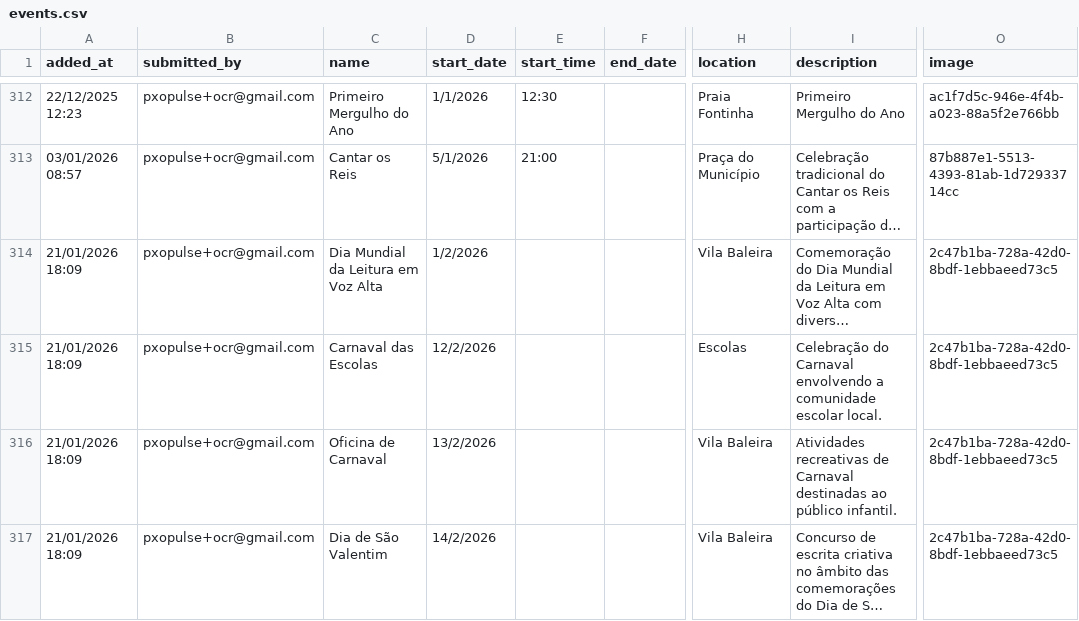
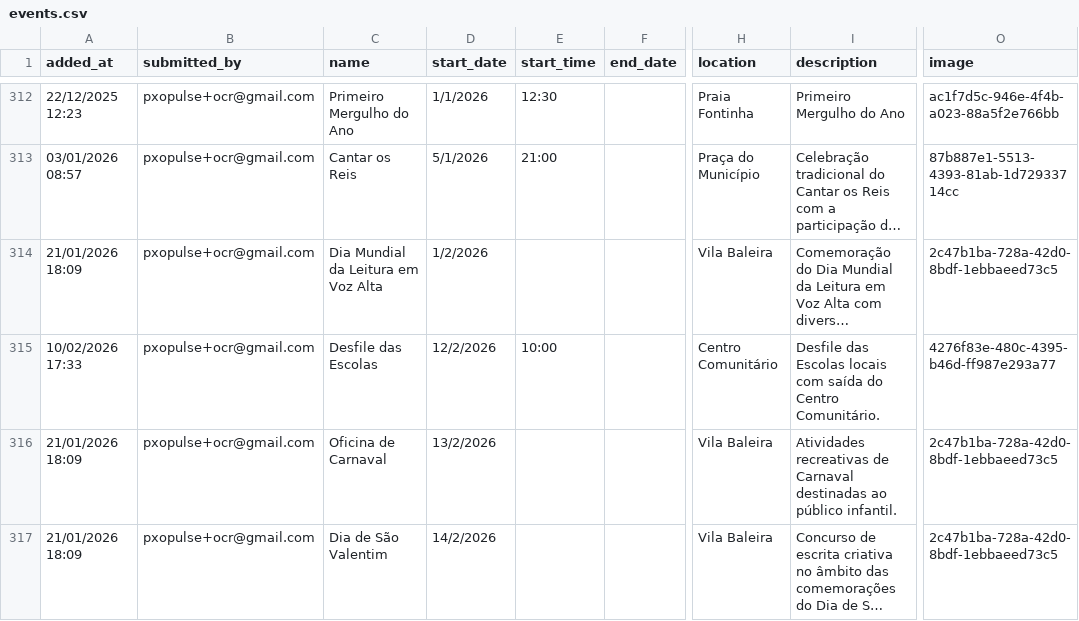
Before and after one commit to zewelor/ps_events, a CSV file: events.csv, drawn as a sheet; only a part is shown, gaps mark what is left out; long unchanged cells end in …; the diff names each change by its address in the sheet, - before the commit and + after, or states it on an @@ line.

```diff
--- a/events.csv
+++ b/events.csv
-A315 (added_at): 21/01/2026 18:09
+A315 (added_at): 10/02/2026 17:33
-C315 (name): Carnaval das Escolas
+C315 (name): Desfile das Escolas
-E315 (start_time): (empty)
+E315 (start_time): 10:00
-H315 (location): Escolas
+H315 (location): Centro Comunitário
-I315 (description): Celebração do Carnaval envolvendo a comunidade escolar local.
+I315 (description): Desfile das Escolas locais com saída do Centro Comunitário.
-O315 (image): 2c47b1ba-728a-42d0-8bdf-1ebbaeed73c5
+O315 (image): 4276f83e-480c-4395-b46d-ff987e293a77
```
